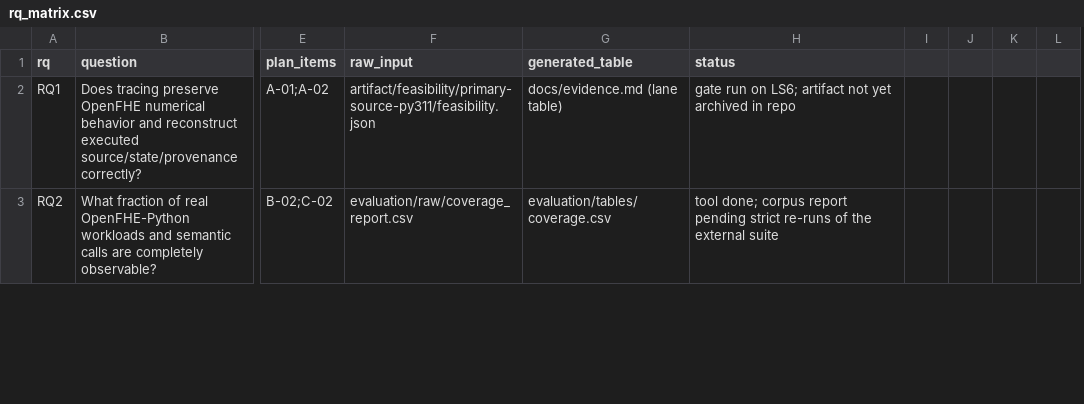
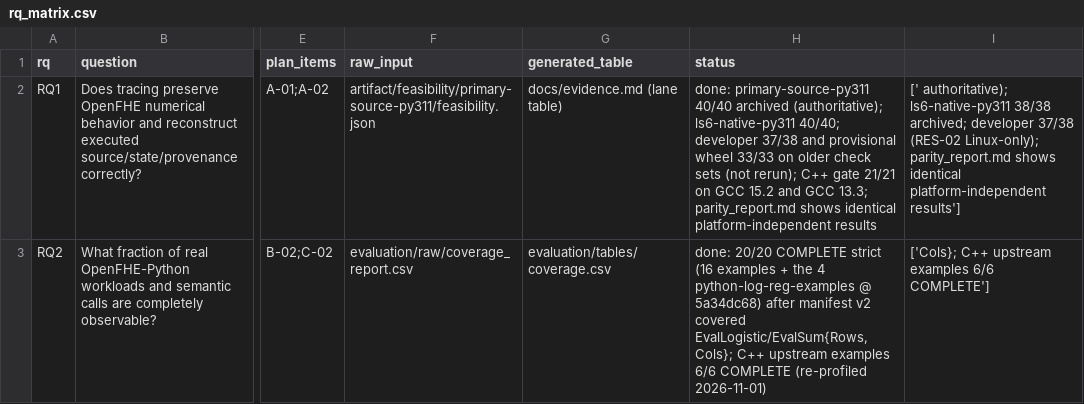
Before and after one commit to Georgakopoulos-Soares-lab/cipherscope, a CSV file: paper/rq_matrix.csv, drawn as a sheet; only a part is shown, gaps mark what is left out; removed rows and columns are numbered as before the commit, all else as after; the diff covers the shown part only; the diff names each change by its address in the sheet, - before the commit and + after, or states it on an @@ line.

```diff
--- a/paper/rq_matrix.csv
+++ b/paper/rq_matrix.csv
-column I, empty
-column J, empty
-column K, empty
-column L, empty
+column I, rows 2-3: [' authoritative); ls6-native-py311 38/38 archived; developer 37/38 (RES-02 Linux-only); parity_report.md shows identical platform-independent results'] | ['Cols}; C++ upstream examples 6/6 COMPLETE']
-H2 (status): gate run on LS6; artifact not yet archived in repo
+H2 (status): done: primary-source-py311 40/40 archived (authoritative); ls6-native-py311 40/40; developer 37/38 and provisional wheel 33/33 on older check sets (not rerun); C++ gate 21/21 on GCC 15.2 and GCC 13.3; parity_report.md shows identical platform-independent results
-H3 (status): tool done; corpus report pending strict re-runs of the external suite
+H3 (status): done: 20/20 COMPLETE strict (16 examples + the 4 python-log-reg-examples @ 5a34dc68) after manifest v2 covered EvalLogistic/EvalSum{Rows,Cols}; C++ upstream examples 6/6 COMPLETE (re-profiled 2026-11-01)
```
Also changed, not shown: 4 edited cells elsewhere in this file, paper/prior_art_matrix.csv, 6 other files.
